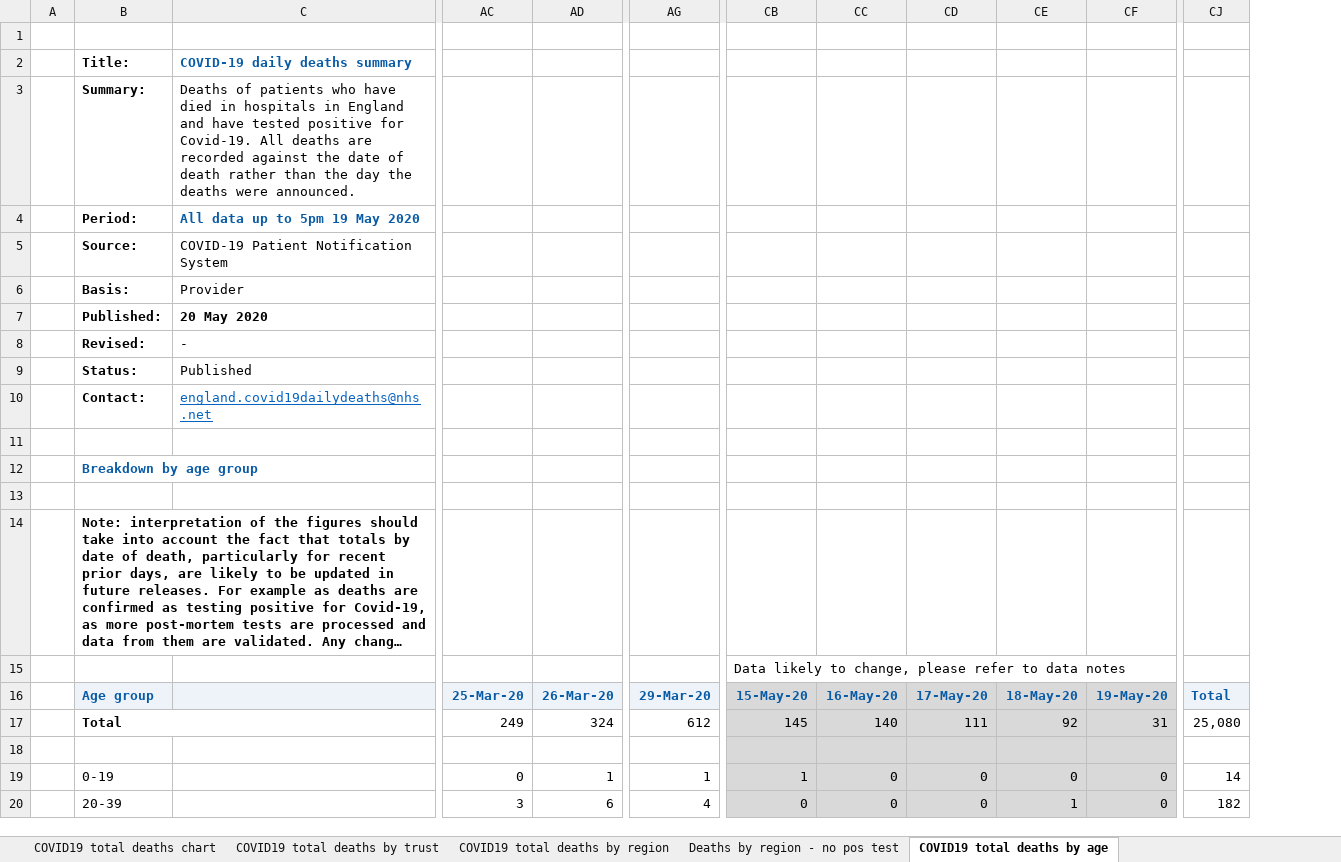
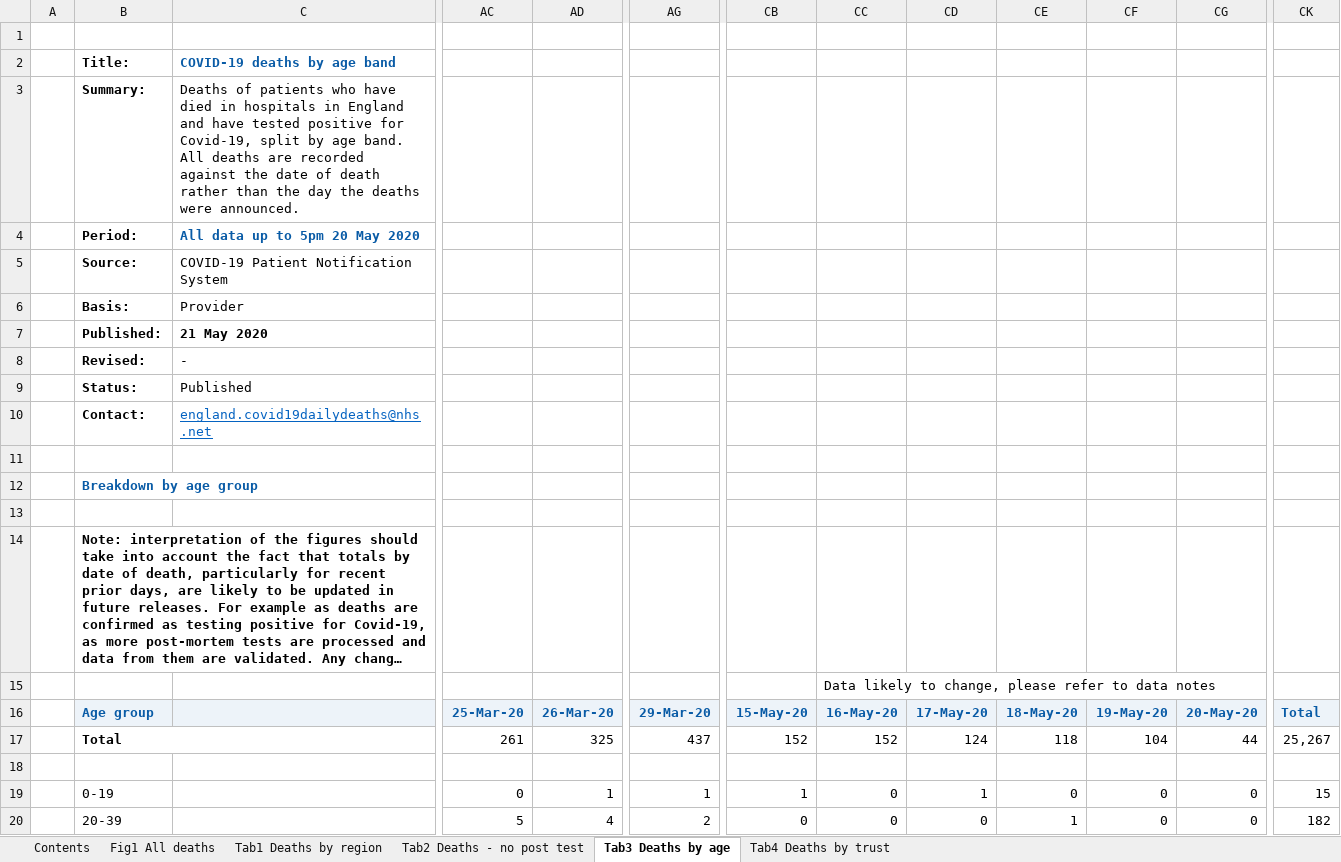
Before and after one commit to sdesilva26/Covid-19-App, an Excel workbook: Covid_19_Plots/data/COVID-19-total-announced-deaths.xlsx, sheet Tab3 Deaths by age, drawn as a sheet; only a part is shown, gaps mark what is left out; long unchanged cells end in …; values as stored, in another font and other column widths than the file's, no borders; conditional formats not drawn; removed rows and columns are numbered as before the commit, all else as after; rows hold the shown columns only; the diff covers the shown part only; the diff names each change by its address in the sheet, - before the commit and + after, or states it on an @@ line.

Commit message:
cron commit with updated data

```diff
--- a/Covid_19_Plots/data/COVID-19-total-announced-deaths.xlsx (sheet Tab3 Deaths by age)
+++ b/Covid_19_Plots/data/COVID-19-total-announced-deaths.xlsx (sheet Tab3 Deaths by age)
-sheet tab: COVID19 total deaths chart
+sheet tab: Contents
-sheet tab: COVID19 total deaths by trust
+sheet tab: Fig1 All deaths
-sheet tab: COVID19 total deaths by region
+sheet tab: Tab1 Deaths by region
-sheet tab: Deaths by region - no pos test
+sheet tab: Tab2 Deaths - no post test
-sheet tab: COVID19 total deaths by age
+sheet tab: Tab3 Deaths by age
+column CG, rows 16-20: 20-May-20 | 44 |  | 0 | 0
-column CJ, rows 16-20: Total | 25,080 |  | 14 | 182
+column CK, rows 16-20: Total | 25,267 |  | 15 | 182
-C2: COVID-19 daily deaths summary
+C2: COVID-19 deaths by age band
-C3: …positive for Covid-19. All deaths…
+C3: …positive for Covid-19, split by age band. All deaths…
-C4: All data up to 5pm 19 May 2020
+C4: All data up to 5pm 20 May 2020
-C7: 20 May 2020
+C7: 21 May 2020
-row 15:  |  |  |  |  |  | Data likely to change, please refer to data notes
+row 15:  |  |  |  |  |  |  | Data likely to change, please refer to data notes
-CB16:CF16 fill: #D9D9D9
+CB16:CF16 fill: #EDF3F9
-AC17: 249
+AC17: 261
-AD17: 324
+AD17: 325
-AG17: 612
+AG17: 437
-CB17: 145
+CB17: 152
-CB17:CF20 fill: #D9D9D9
+CB17:CF20 fill: none
-CC17: 140
+CC17: 152
-CD17: 111
+CD17: 124
-CE17: 92
+CE17: 118
-CF17: 31
+CF17: 104
-CD19: 0
+CD19: 1
-AC20: 3
+AC20: 5
-AD20: 6
+AD20: 4
-AG20: 4
+AG20: 2
```
Also changed, not shown: 80 edited cells and cell formats elsewhere in this sheet, sheet Tab4 Deaths by trust, sheet Fig1 All deaths, sheet Tab1 Deaths by region, sheet Tab2 Deaths - no post test, sheet Contents, other sheet tabs, charts or pictures, 1 other file.
